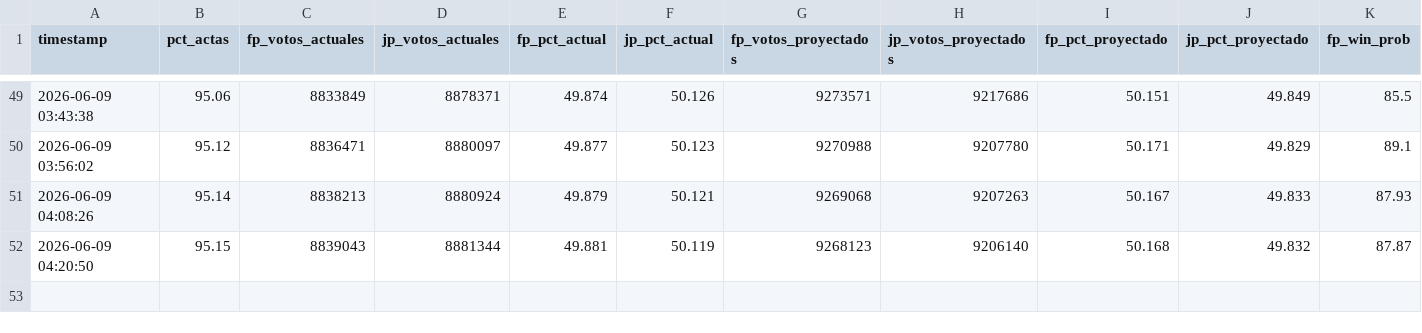
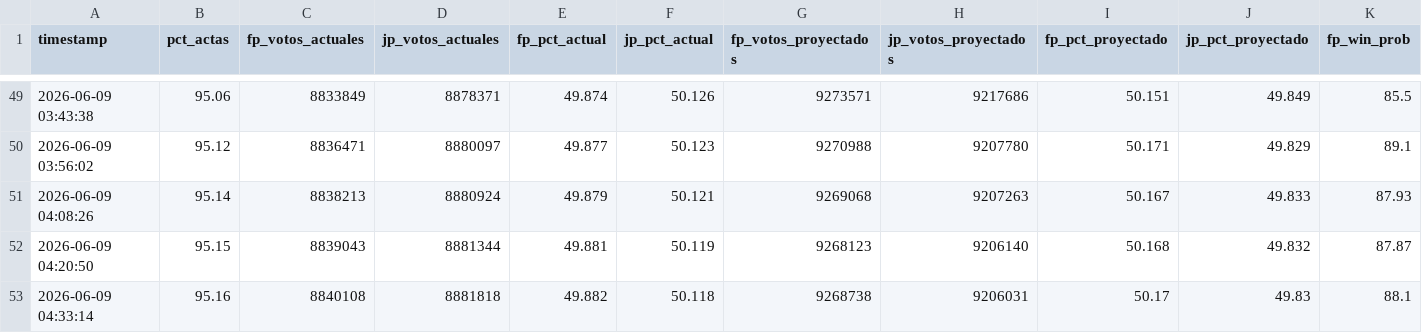
Before and after one commit to bucanero2010/proyeccion-electoral-peru-2026, a CSV file: data/snapshots_2v.csv, drawn as a sheet; only a part is shown, gaps mark what is left out; rows hold the shown columns only; the diff names each change by its address in the sheet, - before the commit and + after, or states it on an @@ line.

Commit message:
data(2v): update results + projection 2026-06-09 04:33

```diff
--- a/data/snapshots_2v.csv
+++ b/data/snapshots_2v.csv
+row 53: 2026-06-09 04:33:14 | 95.16 | 8840108 | 8881818 | 49.882 | 50.118 | 9268738 | 9206031 | 50.17 | 49.83 | 88.1
```
Also changed, not shown: 2 other files.
